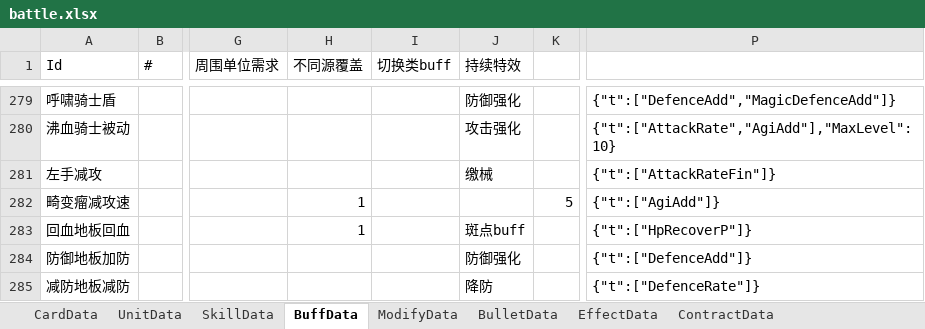
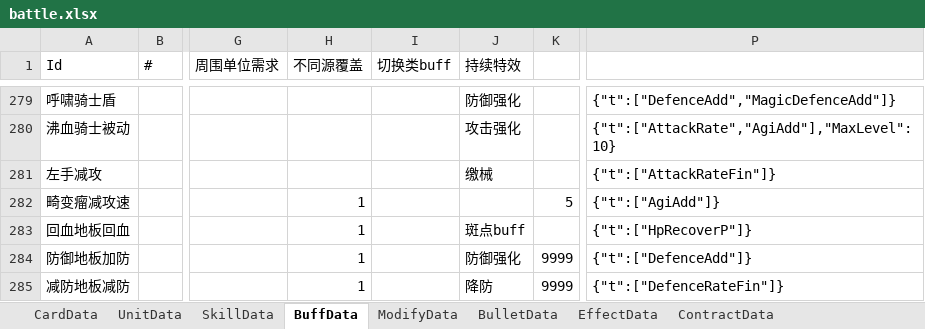
Before and after one commit to Mikez06/Arknight--, an Excel workbook: Excel/battle.xlsx, sheet BuffData, drawn as a sheet; only a part is shown, gaps mark what is left out; values as stored, in another font and other column widths than the file's, no borders; the diff names each change by its address in the sheet, - before the commit and + after, or states it on an @@ line.

```diff
--- a/Excel/battle.xlsx (sheet BuffData)
+++ b/Excel/battle.xlsx (sheet BuffData)
-H284:H285 (不同源覆盖): (empty)
+H284:H285 (不同源覆盖): 1
-K284:K285: (empty)
+K284:K285: 9999
-P285: {"t":["DefenceRate"]}
+P285: {"t":["DefenceRateFin"]}
```
Also changed, not shown: sheet UnitData, sheet SkillData, 9 other files.
